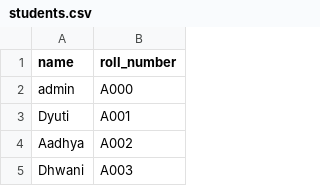
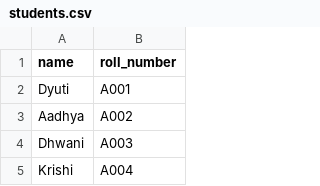
Before and after one commit to janav3036/Betting-System, a CSV file: students.csv, drawn as a sheet; only a part is shown; the shorter side is filled out with more unchanged rows; the diff names each change by its address in the sheet, - before the commit and + after, or states it on an @@ line.

```diff
--- a/students.csv
+++ b/students.csv
-row 2: admin | A000
```
Also changed, not shown: 14 other files.
